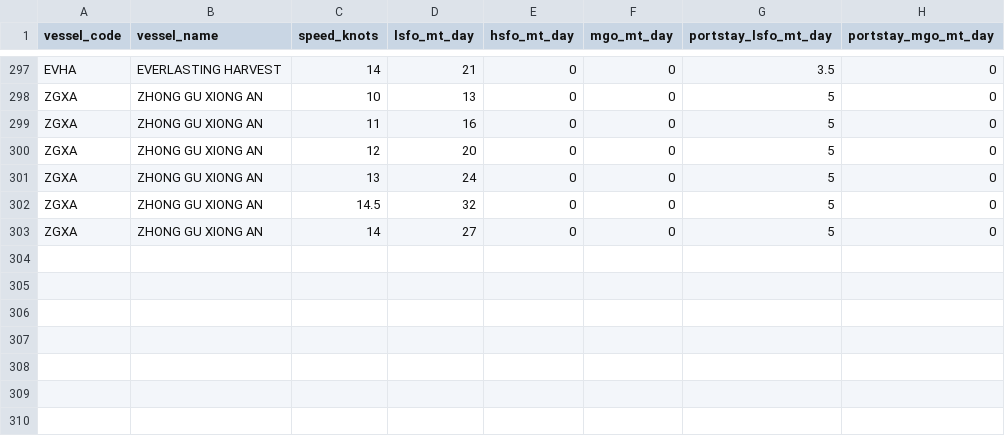
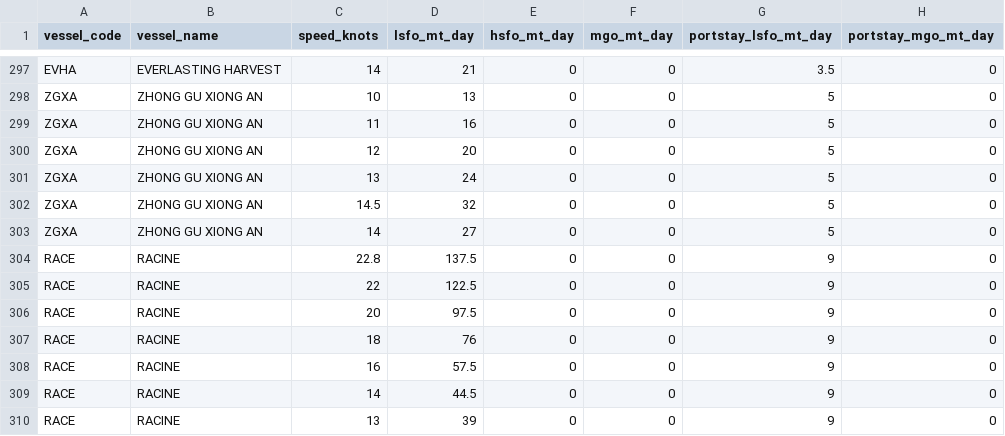
Before and after one commit to LeahLiuL/Schedule-Simulation, a CSV file: shipping_data/vessels.csv, drawn as a sheet; only a part is shown, gaps mark what is left out.

Commit message:
Add RACE (RACINE) fuel consumption data: LSFO+7.5 at sea, 9 MT/day port stay

```diff
--- a/shipping_data/vessels.csv
+++ b/shipping_data/vessels.csv
@@ -303 +303,8 @@ ZGXA,ZHONG GU XIONG AN,14.5,32,0,0,5,0
 ZGXA,ZHONG GU XIONG AN,14,27,0,0,5,0
+RACE,RACINE,22.8,137.5,0,0,9,0
+RACE,RACINE,22,122.5,0,0,9,0
+RACE,RACINE,20,97.5,0,0,9,0
+RACE,RACINE,18,76,0,0,9,0
+RACE,RACINE,16,57.5,0,0,9,0
+RACE,RACINE,14,44.5,0,0,9,0
+RACE,RACINE,13,39,0,0,9,0
```
